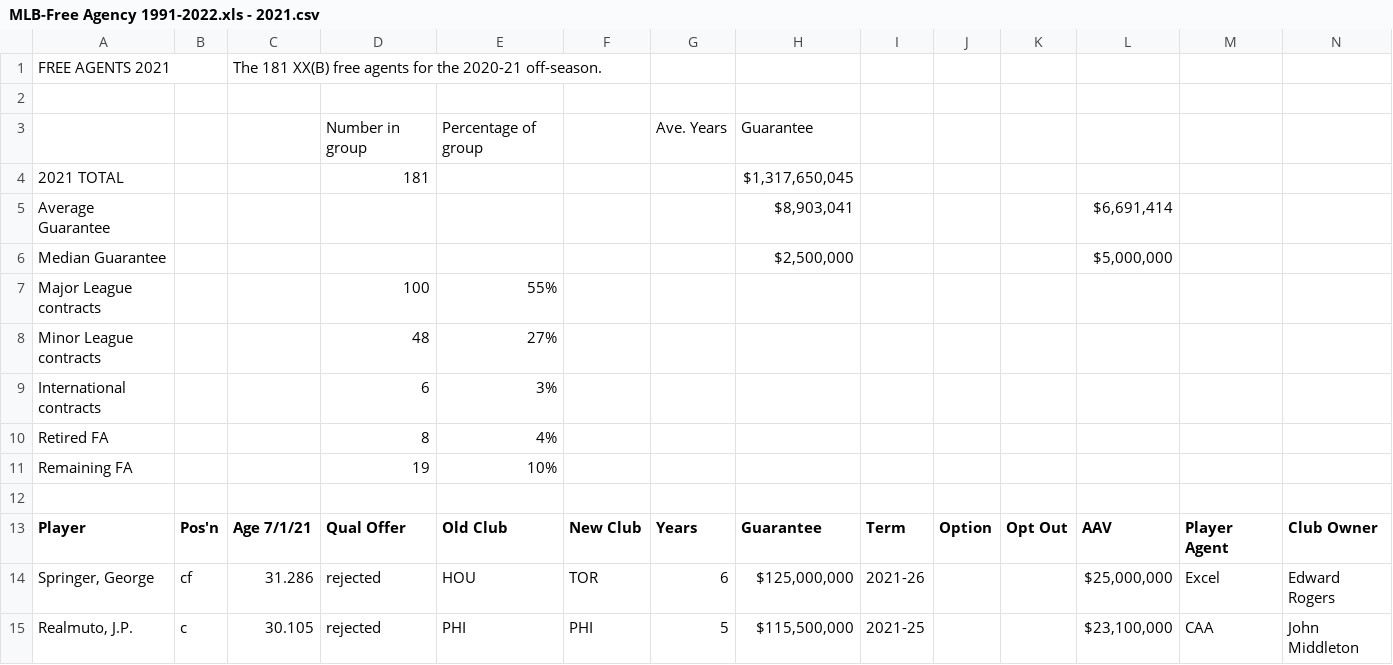
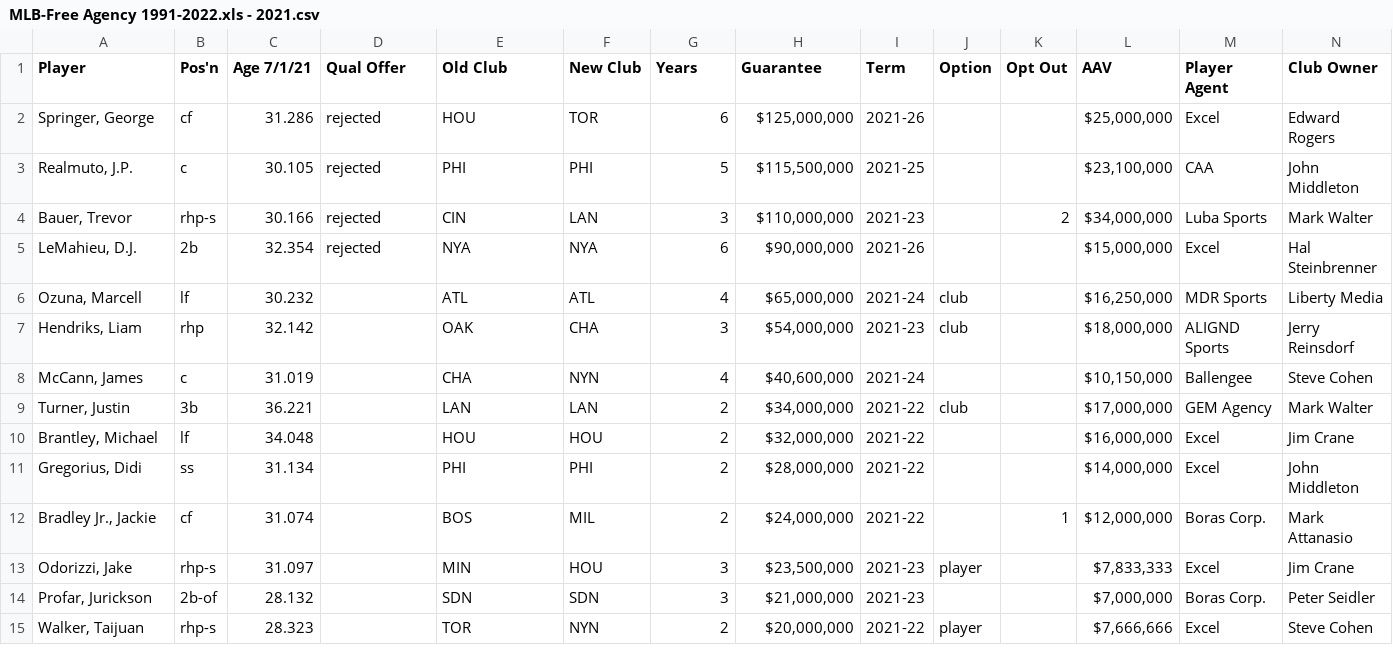
Before and after one commit to leo3friedman/baseball-salary-prediction, a CSV file: data/MLB-Free Agency 1991-2022.xls - 2021.csv, drawn as a sheet; only a part is shown; the shorter side is filled out with more unchanged rows; rows hold the shown columns only; the diff names each change by its address in the sheet, - before the commit and + after, or states it on an @@ line.

Commit message:
Update MLB-Free Agency 1991-2022.xls - 2021.csv

```diff
--- a/data/MLB-Free Agency 1991-2022.xls - 2021.csv
+++ b/data/MLB-Free Agency 1991-2022.xls - 2021.csv
-row 1: FREE AGENTS 2021 |  | The 181 XX(B) free agents for the 2020-21 off-season.
-row 2: (empty)
-row 3:  |  |  | Number in group | Percentage of group |  | Ave. Years | Guarantee
-row 4: 2021 TOTAL |  |  | 181 |  |  |  | $1,317,650,045
-row 5: Average Guarantee |  |  |  |  |  |  | $8,903,041 |  |  |  | $6,691,414
-row 6: Median Guarantee |  |  |  |  |  |  | $2,500,000 |  |  |  | $5,000,000
-row 7: Major League contracts |  |  | 100 | 55%
-row 8: Minor League contracts |  |  | 48 | 27%
-row 9: International contracts |  |  | 6 | 3%
-row 10: Retired FA |  |  | 8 | 4%
-row 11: Remaining FA |  |  | 19 | 10%
-row 12: (empty)
```
